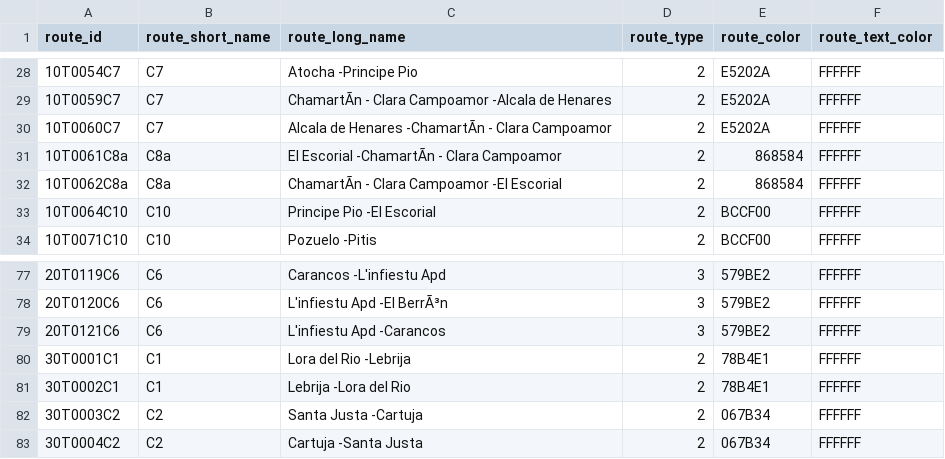
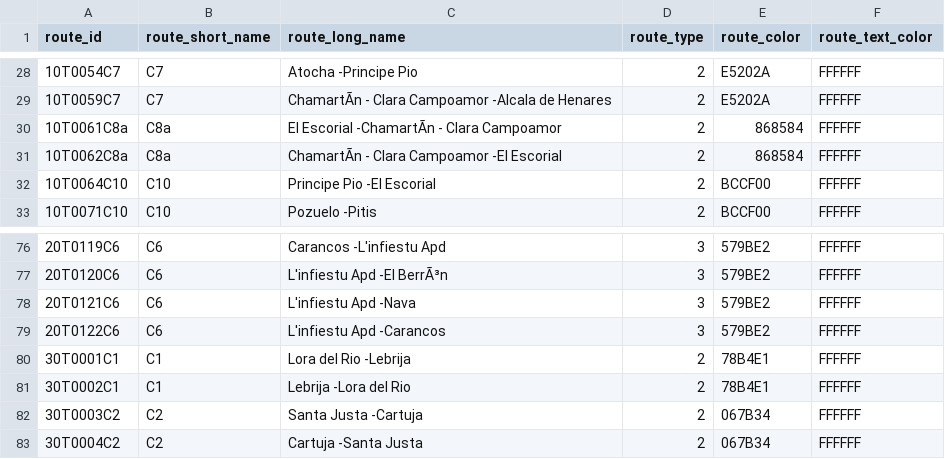
Before and after one commit to WireNext/cercaniasgtfs, a CSV file: data_csv/routes.csv, drawn as a sheet; only a part is shown, gaps mark what is left out; removed rows and columns are numbered as before the commit, all else as after; the diff names each change by its address in the sheet, - before the commit and + after, or states it on an @@ line.

```diff
--- a/data_csv/routes.csv
+++ b/data_csv/routes.csv
-row 30: 10T0060C7 | C7 | Alcala de Henares -ChamartÃn - Clara Campoamor | 2 | E5202A | FFFFFF
-C78 (route_long_name): L'infiestu Apd -Carancos
+C78 (route_long_name): L'infiestu Apd -Nava
+row 79: 20T0122C6 | C6 | L'infiestu Apd -Carancos | 3 | 579BE2 | FFFFFF
```
Also changed, not shown: data_csv/calendar.csv, 2 other files.
